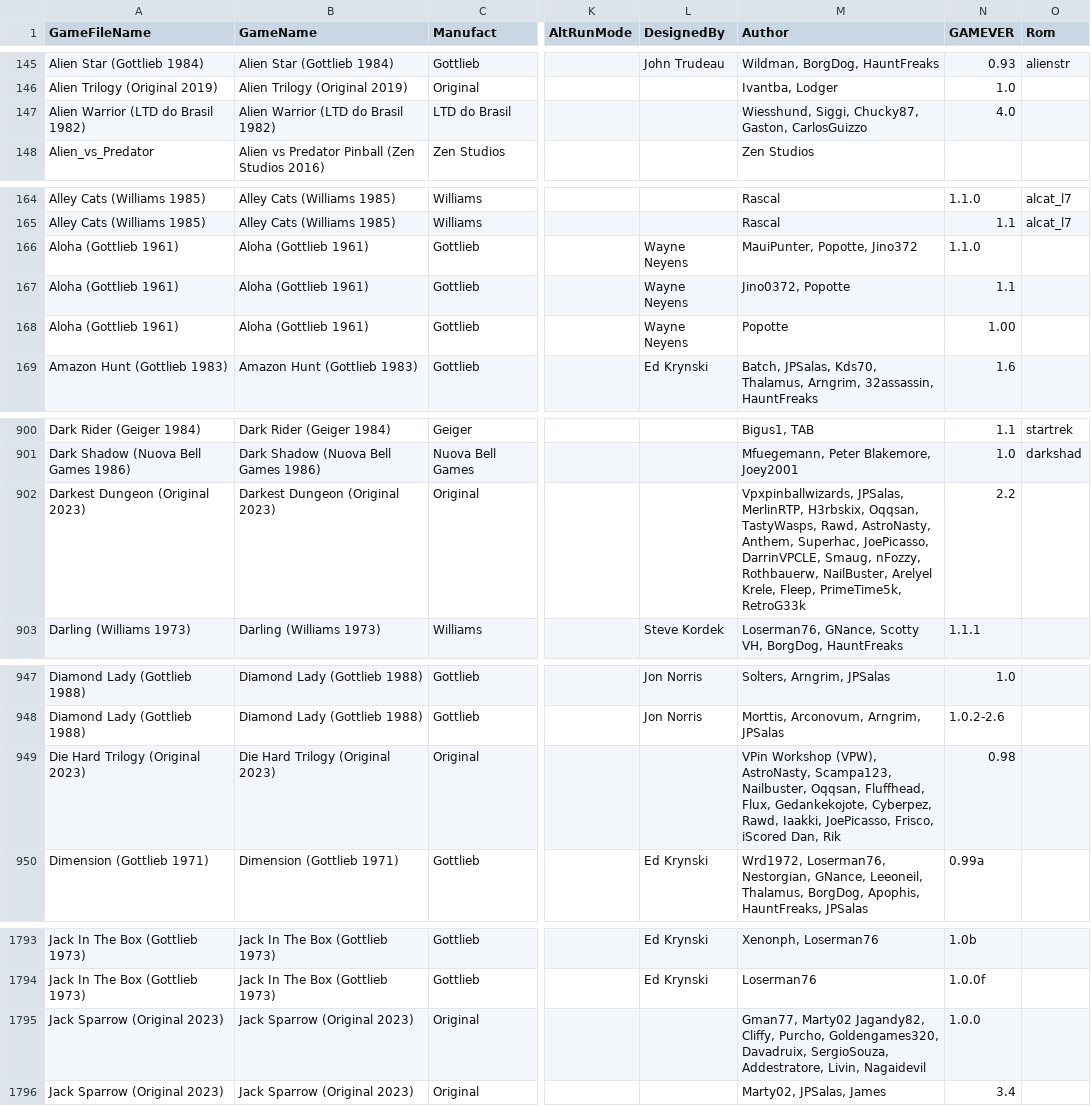
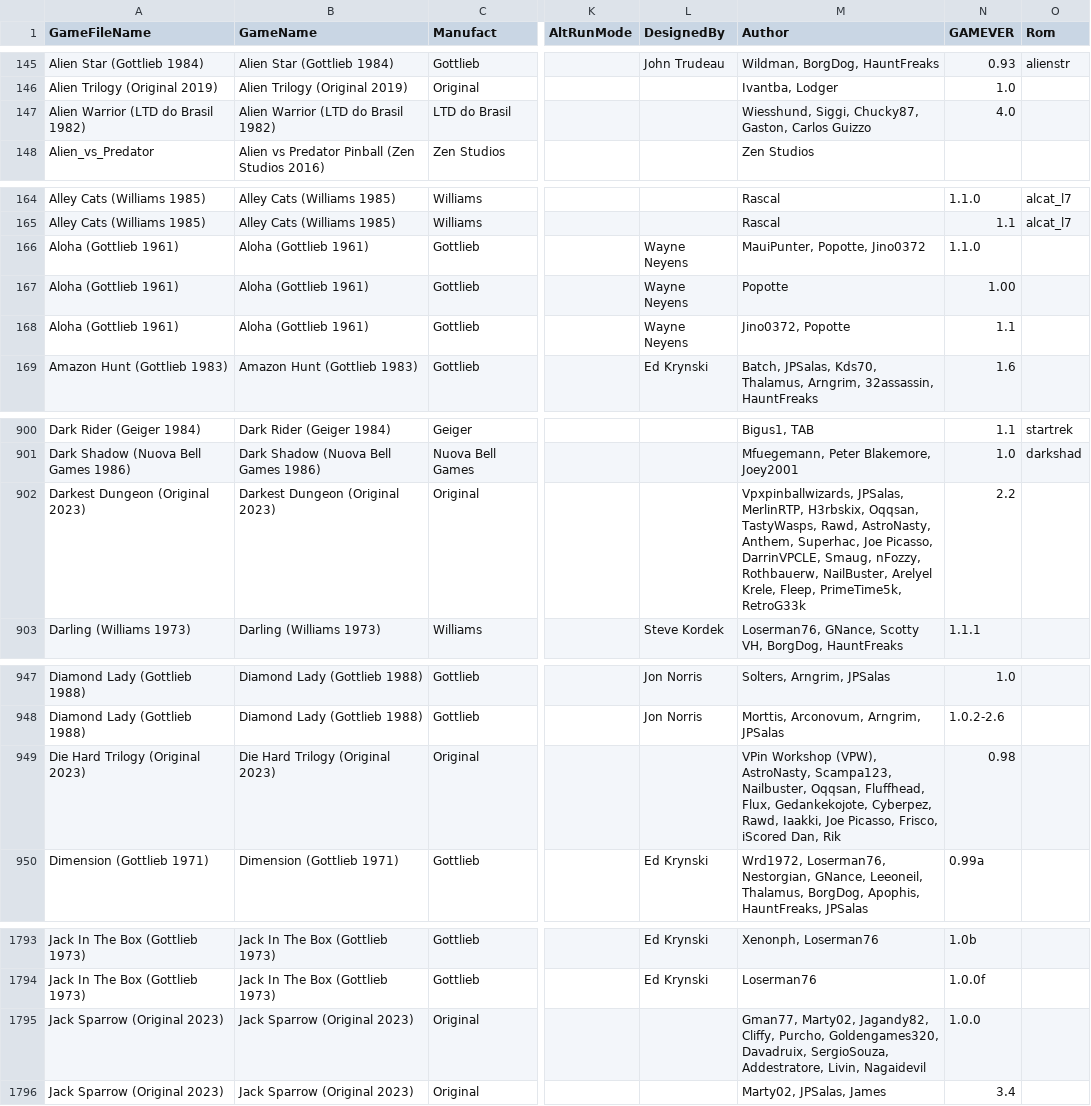
Before and after one commit to VirtualPinballSpreadsheet/vps-db, a CSV file: db/puplookup.csv, drawn as a sheet; only a part is shown, gaps mark what is left out; the diff covers the shown part only; the diff names each change by its address in the sheet, - before the commit and + after, or states it on an @@ line.

Commit message:
UPDATE DB: (5c4b83e) GAME:p3G02PPK_q - Updated Die Hard Trilogy

```diff
--- a/db/puplookup.csv
+++ b/db/puplookup.csv
-M147 (Author): …Chucky87, Gaston, CarlosGuizzo
+M147 (Author): …Chucky87, Gaston, Carlos Guizzo
-M166 (Author): MauiPunter, Popotte, Jino372
+M166 (Author): MauiPunter, Popotte, Jino0372
@@ row 167 moved to row 168: Aloha (Gottlieb 1961) @@
-M902 (Author): …Anthem, Superhac, JoePicasso, DarrinVPCLE, Smaug,…
+M902 (Author): …Anthem, Superhac, Joe Picasso, DarrinVPCLE, Smaug,…
-M949 (Author): …Rawd, Iaakki, JoePicasso, Frisco, iScored…
+M949 (Author): …Rawd, Iaakki, Joe Picasso, Frisco, iScored…
-M1795 (Author): Gman77, Marty02 Jagandy82, Cliffy,…
+M1795 (Author): Gman77, Marty02, Jagandy82, Cliffy,…
```
Also changed, not shown: 4 edited cells elsewhere in this file, 1 other file.
